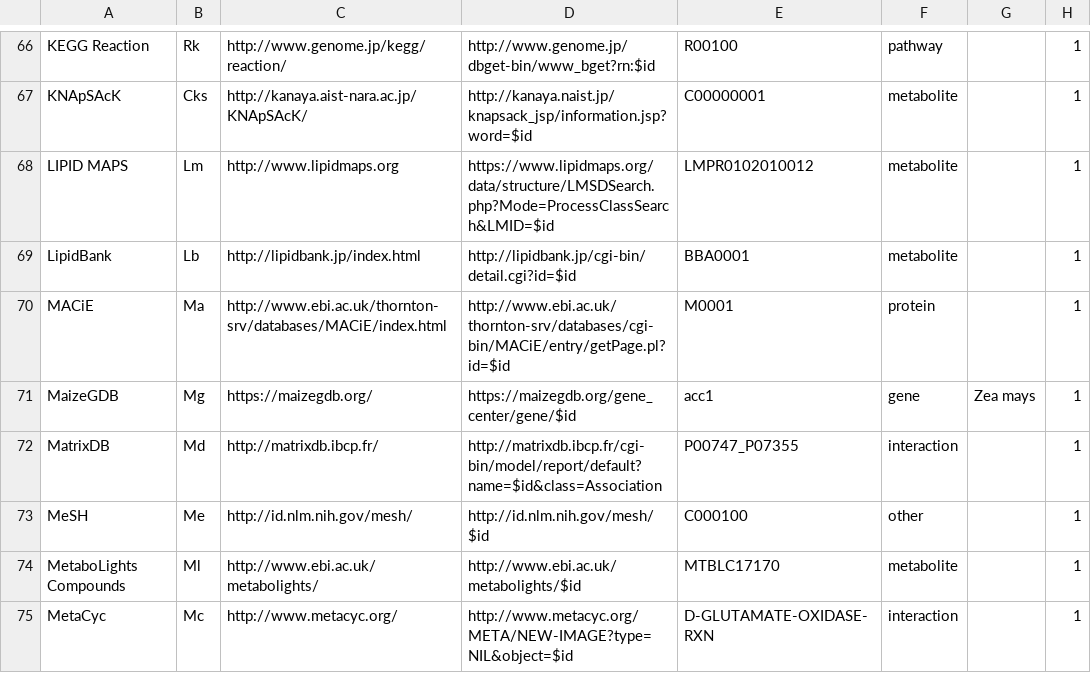
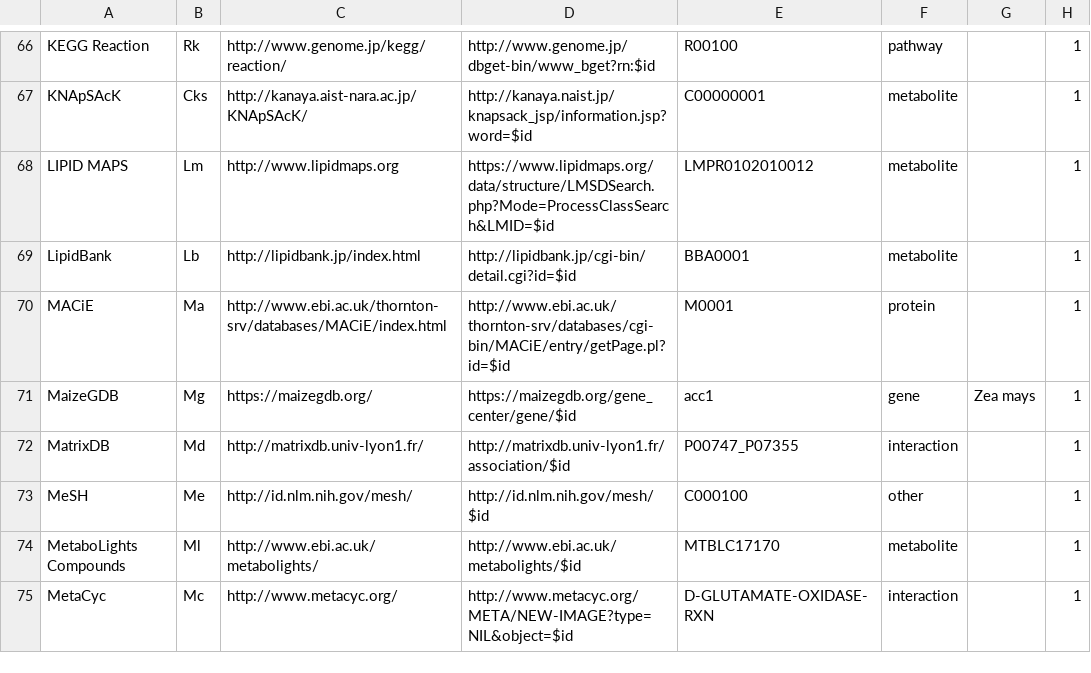
Before and after one commit to bridgedb/datasources, a TSV file: datasources.tsv, drawn as a sheet; only a part is shown, gaps mark what is left out; the diff names each change by its address in the sheet, - before the commit and + after, or states it on an @@ line.

Commit message:
Updated the MatrixDB links

```diff
--- a/datasources.tsv
+++ b/datasources.tsv
-C72: http://matrixdb.ibcp.fr/
+C72: http://matrixdb.univ-lyon1.fr/
-D72: http://matrixdb.ibcp.fr/cgi-bin/model/report/default?name=$id&class=Association
+D72: http://matrixdb.univ-lyon1.fr/association/$id
```
